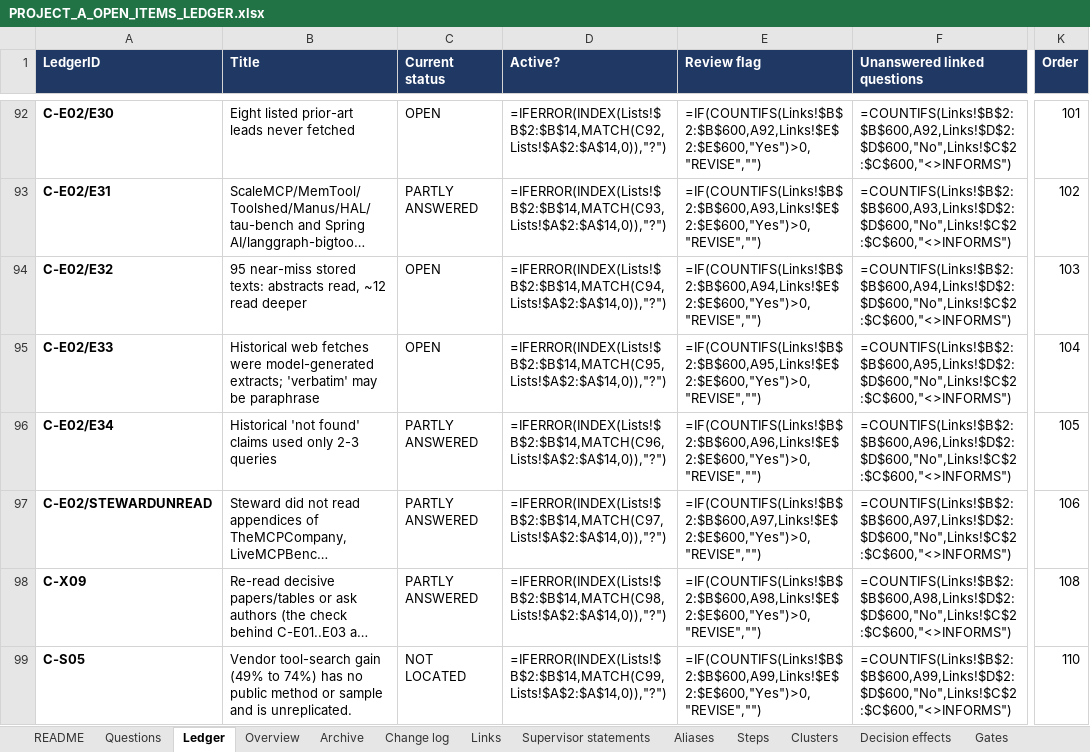
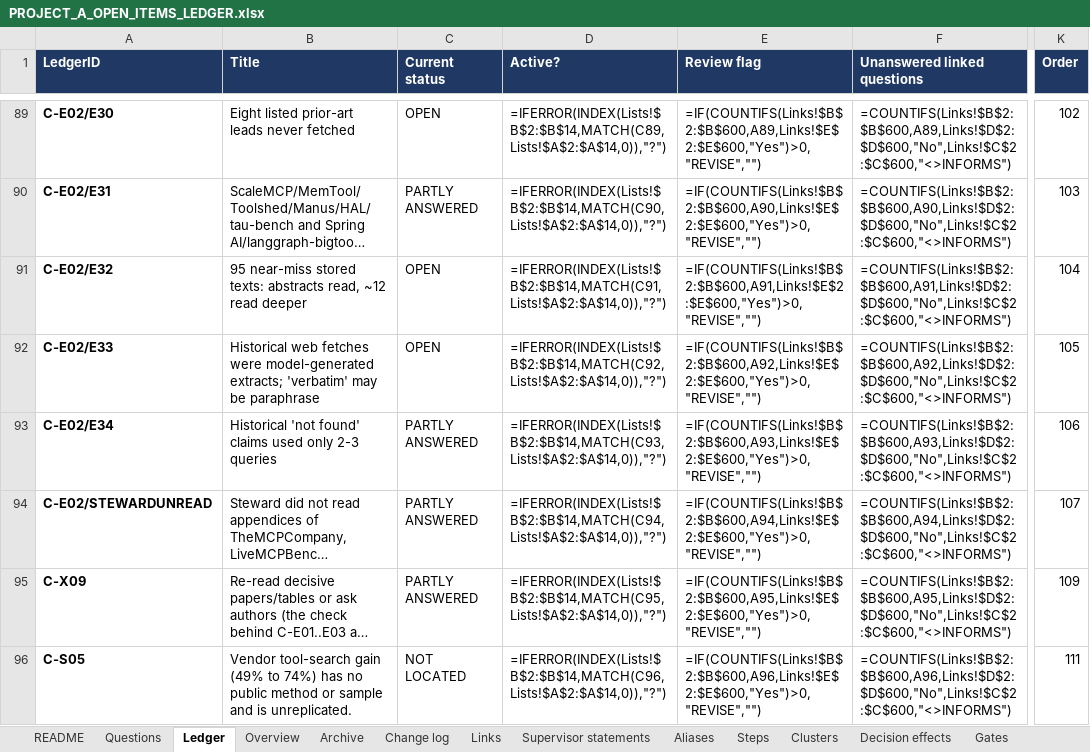
Before and after one commit to omarelansary/thesis-policy-design, an Excel workbook: design/ledger/PROJECT_A_OPEN_ITEMS_LEDGER.xlsx, sheet Ledger, drawn as a sheet; only a part is shown, gaps mark what is left out; long unchanged cells end in …; values as stored, in another font and other column widths than the file's, no borders; formulas without a stored value are shown as written; conditional formats not drawn; addresses are those after the commit; the diff covers the shown part only; the diff names each change by its address in the sheet, - before the commit and + after, or states it on an @@ line.

```diff
--- a/design/ledger/PROJECT_A_OPEN_ITEMS_LEDGER.xlsx (sheet Ledger)
+++ b/design/ledger/PROJECT_A_OPEN_ITEMS_LEDGER.xlsx (sheet Ledger)
-D89 (Active?): =IFERROR(INDEX(Lists!$B$2:$B$14,MATCH(C92,Lists!$A$2:$A$14,0)),"?")
+D89 (Active?): =IFERROR(INDEX(Lists!$B$2:$B$14,MATCH(C89,Lists!$A$2:$A$14,0)),"?")
-E89 (Review flag): =IF(COUNTIFS(Links!$B$2:$B$600,A92,Links!$E$2:$E$600,"Yes")>0,"REVISE","")
+E89 (Review flag): =IF(COUNTIFS(Links!$B$2:$B$600,A89,Links!$E$2:$E$600,"Yes")>0,"REVISE","")
-F89 (Unanswered linked questions): =COUNTIFS(Links!$B$2:$B$600,A92,Links!$D$2:$D$600,"No",Links!$C$2:$C$600,"<>INFORMS")
+F89 (Unanswered linked questions): =COUNTIFS(Links!$B$2:$B$600,A89,Links!$D$2:$D$600,"No",Links!$C$2:$C$600,"<>INFORMS")
-K89 (Order): 101
+K89 (Order): 102
-D90 (Active?): =IFERROR(INDEX(Lists!$B$2:$B$14,MATCH(C93,Lists!$A$2:$A$14,0)),"?")
+D90 (Active?): =IFERROR(INDEX(Lists!$B$2:$B$14,MATCH(C90,Lists!$A$2:$A$14,0)),"?")
-E90 (Review flag): =IF(COUNTIFS(Links!$B$2:$B$600,A93,Links!$E$2:$E$600,"Yes")>0,"REVISE","")
+E90 (Review flag): =IF(COUNTIFS(Links!$B$2:$B$600,A90,Links!$E$2:$E$600,"Yes")>0,"REVISE","")
-F90 (Unanswered linked questions): =COUNTIFS(Links!$B$2:$B$600,A93,Links!$D$2:$D$600,"No",Links!$C$2:$C$600,"<>INFORMS")
+F90 (Unanswered linked questions): =COUNTIFS(Links!$B$2:$B$600,A90,Links!$D$2:$D$600,"No",Links!$C$2:$C$600,"<>INFORMS")
-K90 (Order): 102
+K90 (Order): 103
-D91 (Active?): =IFERROR(INDEX(Lists!$B$2:$B$14,MATCH(C94,Lists!$A$2:$A$14,0)),"?")
+D91 (Active?): =IFERROR(INDEX(Lists!$B$2:$B$14,MATCH(C91,Lists!$A$2:$A$14,0)),"?")
-E91 (Review flag): =IF(COUNTIFS(Links!$B$2:$B$600,A94,Links!$E$2:$E$600,"Yes")>0,"REVISE","")
+E91 (Review flag): =IF(COUNTIFS(Links!$B$2:$B$600,A91,Links!$E$2:$E$600,"Yes")>0,"REVISE","")
-F91 (Unanswered linked questions): =COUNTIFS(Links!$B$2:$B$600,A94,Links!$D$2:$D$600,"No",Links!$C$2:$C$600,"<>INFORMS")
+F91 (Unanswered linked questions): =COUNTIFS(Links!$B$2:$B$600,A91,Links!$D$2:$D$600,"No",Links!$C$2:$C$600,"<>INFORMS")
-K91 (Order): 103
+K91 (Order): 104
-D92 (Active?): =IFERROR(INDEX(Lists!$B$2:$B$14,MATCH(C95,Lists!$A$2:$A$14,0)),"?")
+D92 (Active?): =IFERROR(INDEX(Lists!$B$2:$B$14,MATCH(C92,Lists!$A$2:$A$14,0)),"?")
-E92 (Review flag): =IF(COUNTIFS(Links!$B$2:$B$600,A95,Links!$E$2:$E$600,"Yes")>0,"REVISE","")
+E92 (Review flag): =IF(COUNTIFS(Links!$B$2:$B$600,A92,Links!$E$2:$E$600,"Yes")>0,"REVISE","")
-F92 (Unanswered linked questions): =COUNTIFS(Links!$B$2:$B$600,A95,Links!$D$2:$D$600,"No",Links!$C$2:$C$600,"<>INFORMS")
+F92 (Unanswered linked questions): =COUNTIFS(Links!$B$2:$B$600,A92,Links!$D$2:$D$600,"No",Links!$C$2:$C$600,"<>INFORMS")
-K92 (Order): 104
+K92 (Order): 105
-D93 (Active?): =IFERROR(INDEX(Lists!$B$2:$B$14,MATCH(C96,Lists!$A$2:$A$14,0)),"?")
+D93 (Active?): =IFERROR(INDEX(Lists!$B$2:$B$14,MATCH(C93,Lists!$A$2:$A$14,0)),"?")
-E93 (Review flag): =IF(COUNTIFS(Links!$B$2:$B$600,A96,Links!$E$2:$E$600,"Yes")>0,"REVISE","")
+E93 (Review flag): =IF(COUNTIFS(Links!$B$2:$B$600,A93,Links!$E$2:$E$600,"Yes")>0,"REVISE","")
-F93 (Unanswered linked questions): =COUNTIFS(Links!$B$2:$B$600,A96,Links!$D$2:$D$600,"No",Links!$C$2:$C$600,"<>INFORMS")
+F93 (Unanswered linked questions): =COUNTIFS(Links!$B$2:$B$600,A93,Links!$D$2:$D$600,"No",Links!$C$2:$C$600,"<>INFORMS")
-K93 (Order): 105
+K93 (Order): 106
-D94 (Active?): =IFERROR(INDEX(Lists!$B$2:$B$14,MATCH(C97,Lists!$A$2:$A$14,0)),"?")
+D94 (Active?): =IFERROR(INDEX(Lists!$B$2:$B$14,MATCH(C94,Lists!$A$2:$A$14,0)),"?")
-E94 (Review flag): =IF(COUNTIFS(Links!$B$2:$B$600,A97,Links!$E$2:$E$600,"Yes")>0,"REVISE","")
+E94 (Review flag): =IF(COUNTIFS(Links!$B$2:$B$600,A94,Links!$E$2:$E$600,"Yes")>0,"REVISE","")
-F94 (Unanswered linked questions): =COUNTIFS(Links!$B$2:$B$600,A97,Links!$D$2:$D$600,"No",Links!$C$2:$C$600,"<>INFORMS")
+F94 (Unanswered linked questions): =COUNTIFS(Links!$B$2:$B$600,A94,Links!$D$2:$D$600,"No",Links!$C$2:$C$600,"<>INFORMS")
-K94 (Order): 106
+K94 (Order): 107
-D95 (Active?): =IFERROR(INDEX(Lists!$B$2:$B$14,MATCH(C98,Lists!$A$2:$A$14,0)),"?")
+D95 (Active?): =IFERROR(INDEX(Lists!$B$2:$B$14,MATCH(C95,Lists!$A$2:$A$14,0)),"?")
-E95 (Review flag): =IF(COUNTIFS(Links!$B$2:$B$600,A98,Links!$E$2:$E$600,"Yes")>0,"REVISE","")
+E95 (Review flag): =IF(COUNTIFS(Links!$B$2:$B$600,A95,Links!$E$2:$E$600,"Yes")>0,"REVISE","")
-F95 (Unanswered linked questions): =COUNTIFS(Links!$B$2:$B$600,A98,Links!$D$2:$D$600,"No",Links!$C$2:$C$600,"<>INFORMS")
+F95 (Unanswered linked questions): =COUNTIFS(Links!$B$2:$B$600,A95,Links!$D$2:$D$600,"No",Links!$C$2:$C$600,"<>INFORMS")
-K95 (Order): 108
+K95 (Order): 109
-D96 (Active?): =IFERROR(INDEX(Lists!$B$2:$B$14,MATCH(C99,Lists!$A$2:$A$14,0)),"?")
+D96 (Active?): =IFERROR(INDEX(Lists!$B$2:$B$14,MATCH(C96,Lists!$A$2:$A$14,0)),"?")
-E96 (Review flag): =IF(COUNTIFS(Links!$B$2:$B$600,A99,Links!$E$2:$E$600,"Yes")>0,"REVISE","")
+E96 (Review flag): =IF(COUNTIFS(Links!$B$2:$B$600,A96,Links!$E$2:$E$600,"Yes")>0,"REVISE","")
-F96 (Unanswered linked questions): =COUNTIFS(Links!$B$2:$B$600,A99,Links!$D$2:$D$600,"No",Links!$C$2:$C$600,"<>INFORMS")
+F96 (Unanswered linked questions): =COUNTIFS(Links!$B$2:$B$600,A96,Links!$D$2:$D$600,"No",Links!$C$2:$C$600,"<>INFORMS")
-K96 (Order): 110
+K96 (Order): 111
```
Also changed, not shown: 6 removed rows and 574 edited cells elsewhere in this sheet, sheet Archive, sheet Change log, sheet Steps, sheet Gates, sheet README, 49 other files.
